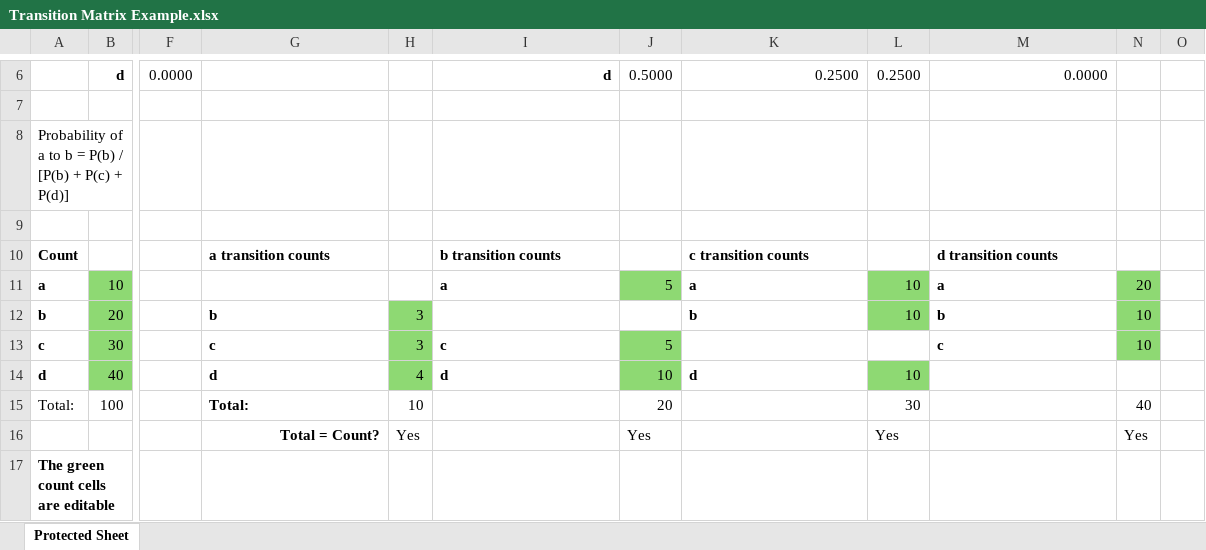
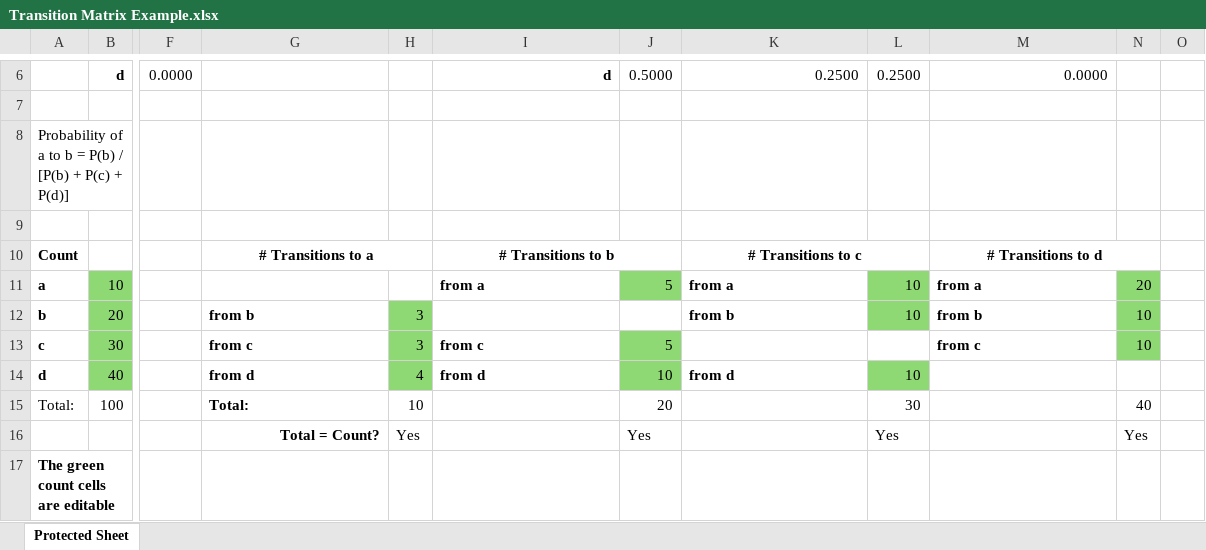
Before and after one commit to AceTylerCholine/npc_playground, an Excel workbook: Behavioral_clustering/Transition Matrix Example.xlsx, sheet Protected Sheet, drawn as a sheet; only a part is shown, gaps mark what is left out; values as stored, in another font and other column widths than the file's, no borders; conditional formats not drawn; the diff names each change by its address in the sheet, - before the commit and + after, or states it on an @@ line.

Commit message:
Add files via upload
Updated column and row names for example fields for clarification

```diff
--- a/Behavioral_clustering/Transition Matrix Example.xlsx (sheet Protected Sheet)
+++ b/Behavioral_clustering/Transition Matrix Example.xlsx (sheet Protected Sheet)
-G10: a transition counts
+G10: # Transitions to a
-G10 alignment: left
+G10 alignment: center
+G10:H10 merged
-I10: b transition counts
+I10: # Transitions to b
-I10 alignment: left
+I10 alignment: center
+I10:J10 merged
-K10: c transition counts
+K10: # Transitions to c
-K10 alignment: left
+K10 alignment: center
+K10:L10 merged
-M10: d transition counts
+M10: # Transitions to d
-M10 alignment: left
+M10 alignment: center
+M10:N10 merged
-I11: a
+I11: from a
-K11: a
+K11: from a
-M11: a
+M11: from a
-G12: b
+G12: from b
-K12: b
+K12: from b
-M12: b
+M12: from b
-G13: c
+G13: from c
-I13: c
+I13: from c
-M13: c
+M13: from c
-G14: d
+G14: from d
-I14: d
+I14: from d
-K14: d
+K14: from d
```
